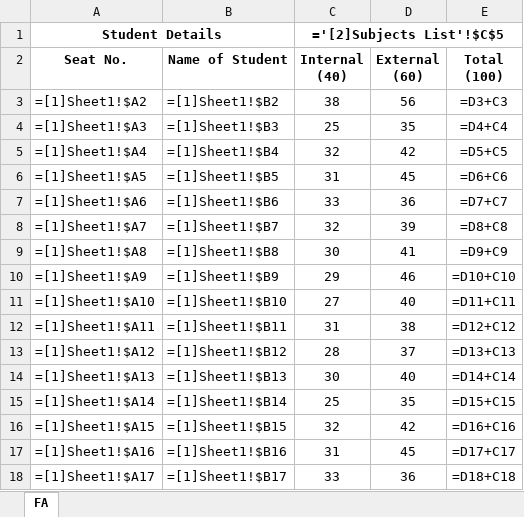
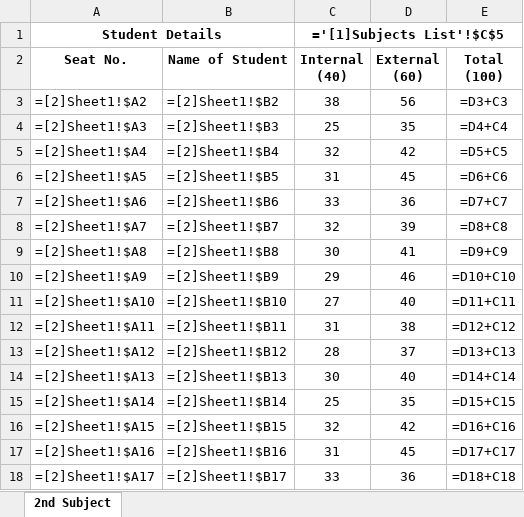
Before and after one commit to abhishekchitnis/ACMaS, an Excel workbook: Batch 2018-20/Sem 1/2nd Subject.xlsx, sheet 2nd Subject, drawn as a sheet; only a part is shown; values as stored, in another font and other column widths than the file's, no borders; formulas are shown in place of their values; conditional formats not drawn; the diff covers the shown part only; the diff names each change by its address in the sheet, - before the commit and + after, or states it on an @@ line.

```diff
--- a/Batch 2018-20/Sem 1/2nd Subject.xlsx (sheet 2nd Subject)
+++ b/Batch 2018-20/Sem 1/2nd Subject.xlsx (sheet 2nd Subject)
-sheet tab: FA
+sheet tab: 2nd Subject
-C1 (Internal (40)): ='[2]Subjects List'!$C$5
+C1 (Internal (40)): ='[1]Subjects List'!$C$5
-A3 (Seat No.): =[1]Sheet1!$A2
+A3 (Seat No.): =[2]Sheet1!$A2
-B3 (Name of Student): =[1]Sheet1!$B2
+B3 (Name of Student): =[2]Sheet1!$B2
-A4 (Seat No.): =[1]Sheet1!$A3
+A4 (Seat No.): =[2]Sheet1!$A3
-B4 (Name of Student): =[1]Sheet1!$B3
+B4 (Name of Student): =[2]Sheet1!$B3
-A5 (Seat No.): =[1]Sheet1!$A4
+A5 (Seat No.): =[2]Sheet1!$A4
-B5 (Name of Student): =[1]Sheet1!$B4
+B5 (Name of Student): =[2]Sheet1!$B4
-A6 (Seat No.): =[1]Sheet1!$A5
+A6 (Seat No.): =[2]Sheet1!$A5
-B6 (Name of Student): =[1]Sheet1!$B5
+B6 (Name of Student): =[2]Sheet1!$B5
-A7 (Seat No.): =[1]Sheet1!$A6
+A7 (Seat No.): =[2]Sheet1!$A6
-B7 (Name of Student): =[1]Sheet1!$B6
+B7 (Name of Student): =[2]Sheet1!$B6
-A8 (Seat No.): =[1]Sheet1!$A7
+A8 (Seat No.): =[2]Sheet1!$A7
-B8 (Name of Student): =[1]Sheet1!$B7
+B8 (Name of Student): =[2]Sheet1!$B7
-A9 (Seat No.): =[1]Sheet1!$A8
+A9 (Seat No.): =[2]Sheet1!$A8
-B9 (Name of Student): =[1]Sheet1!$B8
+B9 (Name of Student): =[2]Sheet1!$B8
-A10 (Seat No.): =[1]Sheet1!$A9
+A10 (Seat No.): =[2]Sheet1!$A9
-B10 (Name of Student): =[1]Sheet1!$B9
+B10 (Name of Student): =[2]Sheet1!$B9
-A11 (Seat No.): =[1]Sheet1!$A10
+A11 (Seat No.): =[2]Sheet1!$A10
-B11 (Name of Student): =[1]Sheet1!$B10
+B11 (Name of Student): =[2]Sheet1!$B10
-A12 (Seat No.): =[1]Sheet1!$A11
+A12 (Seat No.): =[2]Sheet1!$A11
-B12 (Name of Student): =[1]Sheet1!$B11
+B12 (Name of Student): =[2]Sheet1!$B11
-A13 (Seat No.): =[1]Sheet1!$A12
+A13 (Seat No.): =[2]Sheet1!$A12
-B13 (Name of Student): =[1]Sheet1!$B12
+B13 (Name of Student): =[2]Sheet1!$B12
-A14 (Seat No.): =[1]Sheet1!$A13
+A14 (Seat No.): =[2]Sheet1!$A13
-B14 (Name of Student): =[1]Sheet1!$B13
+B14 (Name of Student): =[2]Sheet1!$B13
-A15 (Seat No.): =[1]Sheet1!$A14
+A15 (Seat No.): =[2]Sheet1!$A14
-B15 (Name of Student): =[1]Sheet1!$B14
+B15 (Name of Student): =[2]Sheet1!$B14
-A16 (Seat No.): =[1]Sheet1!$A15
+A16 (Seat No.): =[2]Sheet1!$A15
-B16 (Name of Student): =[1]Sheet1!$B15
+B16 (Name of Student): =[2]Sheet1!$B15
-A17 (Seat No.): =[1]Sheet1!$A16
+A17 (Seat No.): =[2]Sheet1!$A16
-B17 (Name of Student): =[1]Sheet1!$B16
+B17 (Name of Student): =[2]Sheet1!$B16
-A18 (Seat No.): =[1]Sheet1!$A17
+A18 (Seat No.): =[2]Sheet1!$A17
-B18 (Name of Student): =[1]Sheet1!$B17
+B18 (Name of Student): =[2]Sheet1!$B17
```
Also changed, not shown: 234 edited cells elsewhere in this sheet, Batch 2018-20/Sem 1/3rd Subject.xlsx, Batch 2018-20/Sem 1/6th Subject.xlsx, 6 other files.
